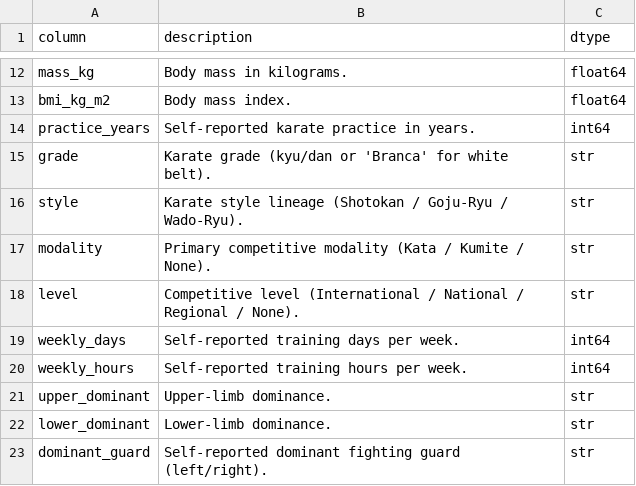
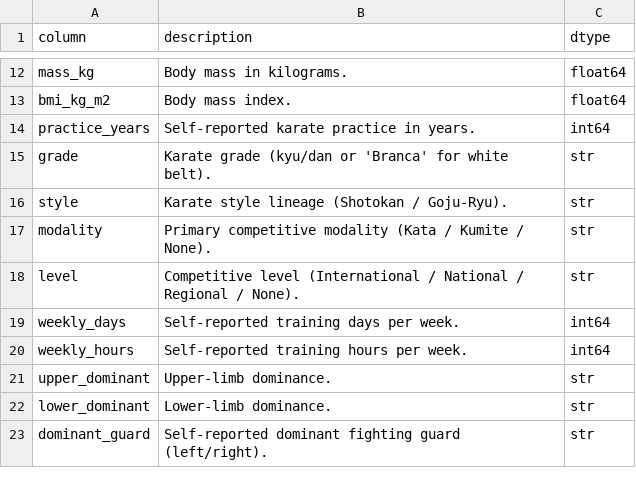
Before and after one commit to luiz-pavani/karate-stances-dataset-scripts, a CSV file: data/processed_summary/kinematic_analysis_codebook.csv, drawn as a sheet; only a part is shown, gaps mark what is left out.

```diff
--- a/data/processed_summary/kinematic_analysis_codebook.csv
+++ b/data/processed_summary/kinematic_analysis_codebook.csv
@@ -15,3 +15,3 @@ practice_years,Self-reported karate practice in years.,int64
 grade,Karate grade (kyu/dan or 'Branca' for white belt).,str
-style,Karate style lineage (Shotokan / Goju-Ryu / Wado-Ryu).,str
+style,Karate style lineage (Shotokan / Goju-Ryu).,str
 modality,Primary competitive modality (Kata / Kumite / None).,str
```
Also changed, not shown: 22 other files.
